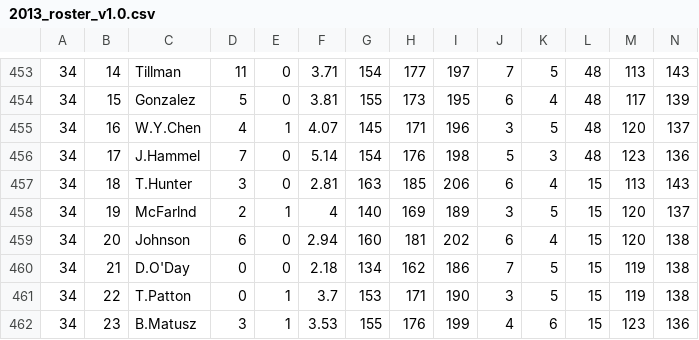
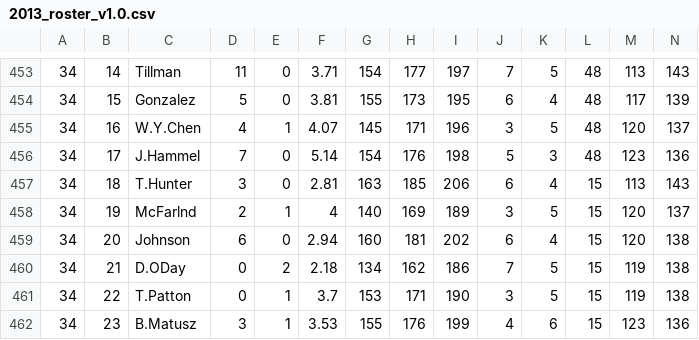
Before and after one commit to queler/ribeye3, a CSV file: data_files/2013_roster_v1.0.csv, drawn as a sheet; only a part is shown, gaps mark what is left out.

Commit message:
just commenting out debugging code, also updating the 2013 roster file

```diff
--- a/data_files/2013_roster_v1.0.csv
+++ b/data_files/2013_roster_v1.0.csv
@@ -459,3 +459,3 @@
 34,20,Johnson,6,0,2.94,160,181,202,6,4,15,120,138
-34,21,D.O'Day,0,0,2.18,134,162,186,7,5,15,119,138
+34,21,D.ODay,0,2,2.18,134,162,186,7,5,15,119,138
 34,22,T.Patton,0,1,3.7,153,171,190,3,5,15,119,138
```
Also changed, not shown: 3 other files.
